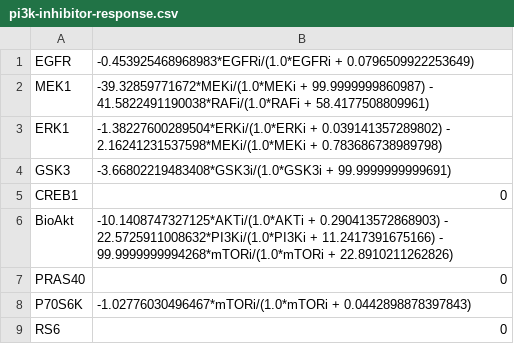
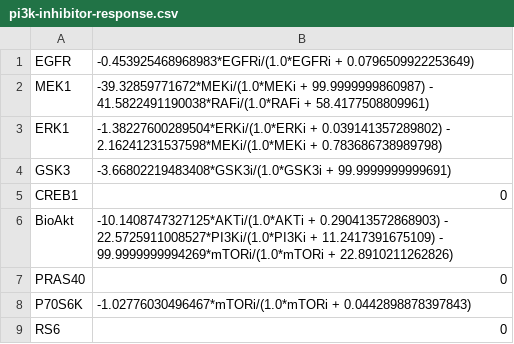
Before and after one commit to evertbosdriesz/cnr-selective-combos, a CSV file: results/perturbations/cnr/pi3k-inhibitor-response.csv, drawn as a sheet.

```diff
--- a/results/perturbations/cnr/pi3k-inhibitor-response.csv
+++ b/results/perturbations/cnr/pi3k-inhibitor-response.csv
@@ -5,3 +5,3 @@ GSK3,-3.66802219483408*GSK3i/(1.0*GSK3i + 99.9999999999691)
 CREB1,0
-BioAkt,-10.1408747327125*AKTi/(1.0*AKTi + 0.290413572868903) - 22.5725911008632*PI3Ki/(1.0*PI3Ki + 11.2417391675166) - 99.9999999994268*mTORi/(1.0*mTORi + 22.8910211262826)
+BioAkt,-10.1408747327125*AKTi/(1.0*AKTi + 0.290413572868903) - 22.5725911008527*PI3Ki/(1.0*PI3Ki + 11.2417391675109) - 99.9999999994269*mTORi/(1.0*mTORi + 22.8910211262826)
 PRAS40,0
```
Also changed, not shown: results/perturbations/cnr/pi3k_network-response.csv, results/perturbations/cnr/target-inhibition-parametrization.csv, 19 other files.
